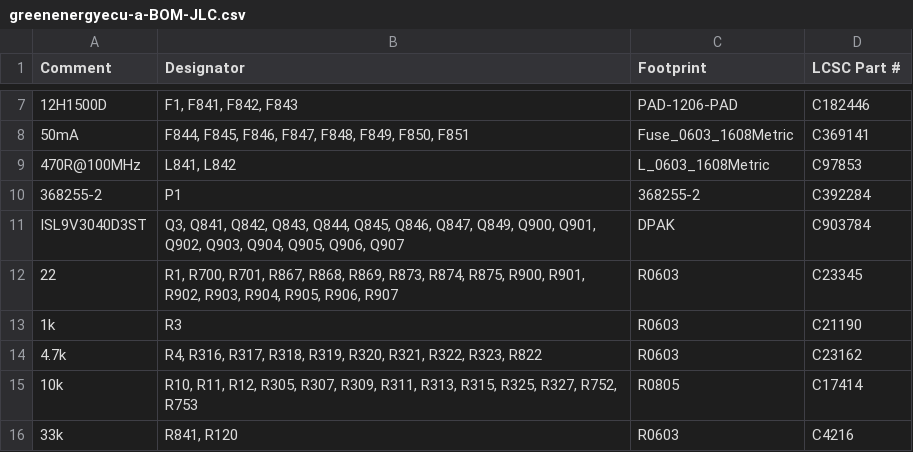
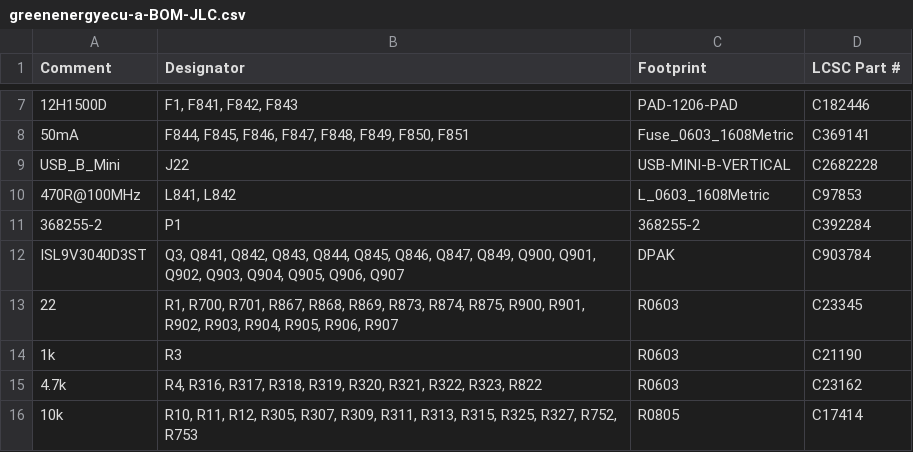
Before and after one commit to luis9860/hellen-example, a CSV file: boards/greenenergyecu-a/board/greenenergyecu-a-BOM-JLC.csv, drawn as a sheet; only a part is shown, gaps mark what is left out; the shorter side is filled out with more unchanged rows.

```diff
--- a/boards/greenenergyecu-a/board/greenenergyecu-a-BOM-JLC.csv
+++ b/boards/greenenergyecu-a/board/greenenergyecu-a-BOM-JLC.csv
@@ -8,2 +8,3 @@ Comment,Designator,Footprint,LCSC Part #
 "50mA","F844, F845, F846, F847, F848, F849, F850, F851","Fuse_0603_1608Metric","C369141"
+"USB_B_Mini","J22","USB-MINI-B-VERTICAL","C2682228"
 "470R@100MHz","L841, L842","L_0603_1608Metric","C97853"
```
Also changed, not shown: boards/greenenergyecu-a/board/misc/greenenergyecu-a-BOM.csv, boards/greenenergyecu-a/frame/ecu-BOM.csv, 18 other files.
